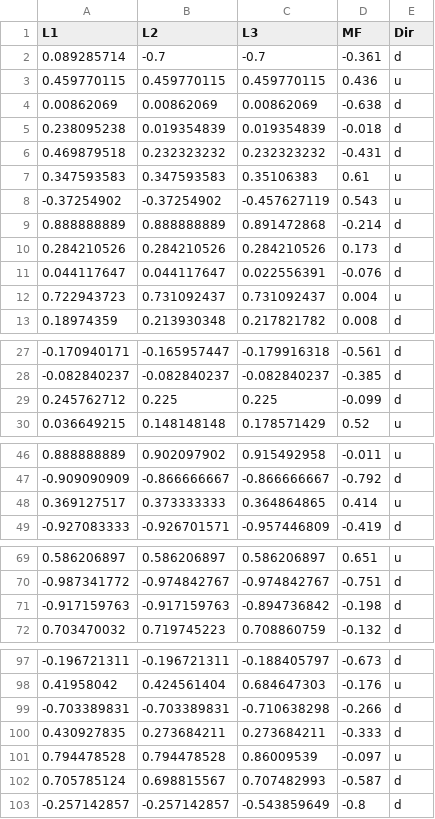
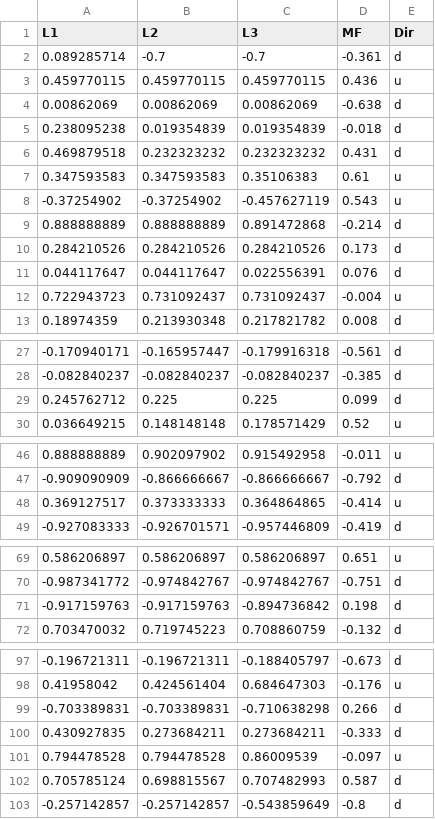
Before and after one commit to kenwkliu/ideas, a CSV file: colab/data/20131002-5HK-OrderBookFeatures.csv, drawn as a sheet; only a part is shown, gaps mark what is left out; the diff covers the shown part only.

Commit message:
Add files via upload

```diff
--- a/colab/data/20131002-5HK-OrderBookFeatures.csv
+++ b/colab/data/20131002-5HK-OrderBookFeatures.csv
@@ -5,3 +5,3 @@ L1,L2,L3,MF,Dir
 0.238095238,0.019354839,0.019354839,-0.018,d
-0.469879518,0.232323232,0.232323232,-0.431,d
+0.469879518,0.232323232,0.232323232,0.431,d
 0.347593583,0.347593583,0.35106383,0.61,u
@@ -10,4 +10,4 @@ L1,L2,L3,MF,Dir
 0.284210526,0.284210526,0.284210526,0.173,d
-0.044117647,0.044117647,0.022556391,-0.076,d
-0.722943723,0.731092437,0.731092437,0.004,u
+0.044117647,0.044117647,0.022556391,0.076,d
+0.722943723,0.731092437,0.731092437,-0.004,u
 0.18974359,0.213930348,0.217821782,0.008,d
@@ -28,3 +28,3 @@ L1,L2,L3,MF,Dir
 -0.082840237,-0.082840237,-0.082840237,-0.385,d
-0.245762712,0.225,0.225,-0.099,d
+0.245762712,0.225,0.225,0.099,d
 0.036649215,0.148148148,0.178571429,0.52,u
@@ -47,3 +47,3 @@ L1,L2,L3,MF,Dir
 -0.909090909,-0.866666667,-0.866666667,-0.792,d
-0.369127517,0.373333333,0.364864865,0.414,u
+0.369127517,0.373333333,0.364864865,-0.414,u
 -0.927083333,-0.926701571,-0.957446809,-0.419,d
@@ -70,3 +70,3 @@ L1,L2,L3,MF,Dir
 -0.987341772,-0.974842767,-0.974842767,-0.751,d
--0.917159763,-0.917159763,-0.894736842,-0.198,d
+-0.917159763,-0.917159763,-0.894736842,0.198,d
 0.703470032,0.719745223,0.708860759,-0.132,d
@@ -98,6 +98,6 @@ L1,L2,L3,MF,Dir
 0.41958042,0.424561404,0.684647303,-0.176,u
--0.703389831,-0.703389831,-0.710638298,-0.266,d
+-0.703389831,-0.703389831,-0.710638298,0.266,d
 0.430927835,0.273684211,0.273684211,-0.333,d
 0.794478528,0.794478528,0.86009539,-0.097,u
-0.705785124,0.698815567,0.707482993,-0.587,d
+0.705785124,0.698815567,0.707482993,0.587,d
 -0.257142857,-0.257142857,-0.543859649,-0.8,d
```
Also changed, not shown: 3 edited cells elsewhere in this file.
